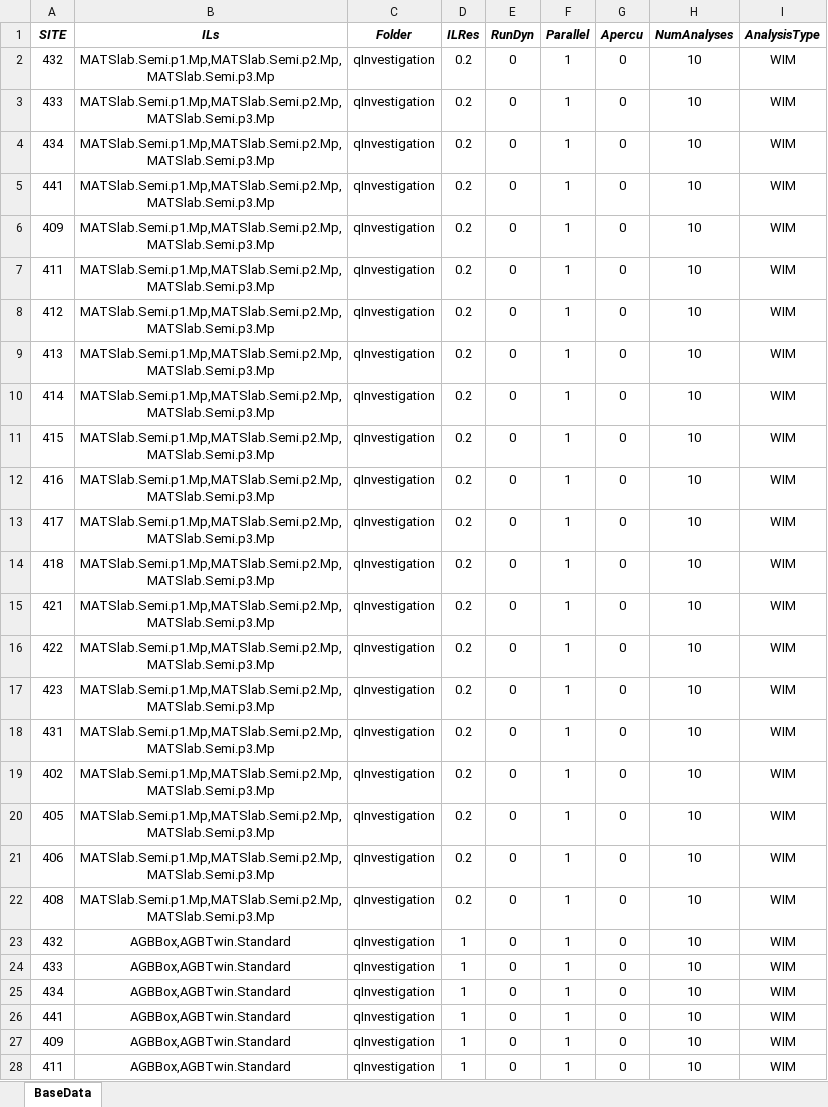
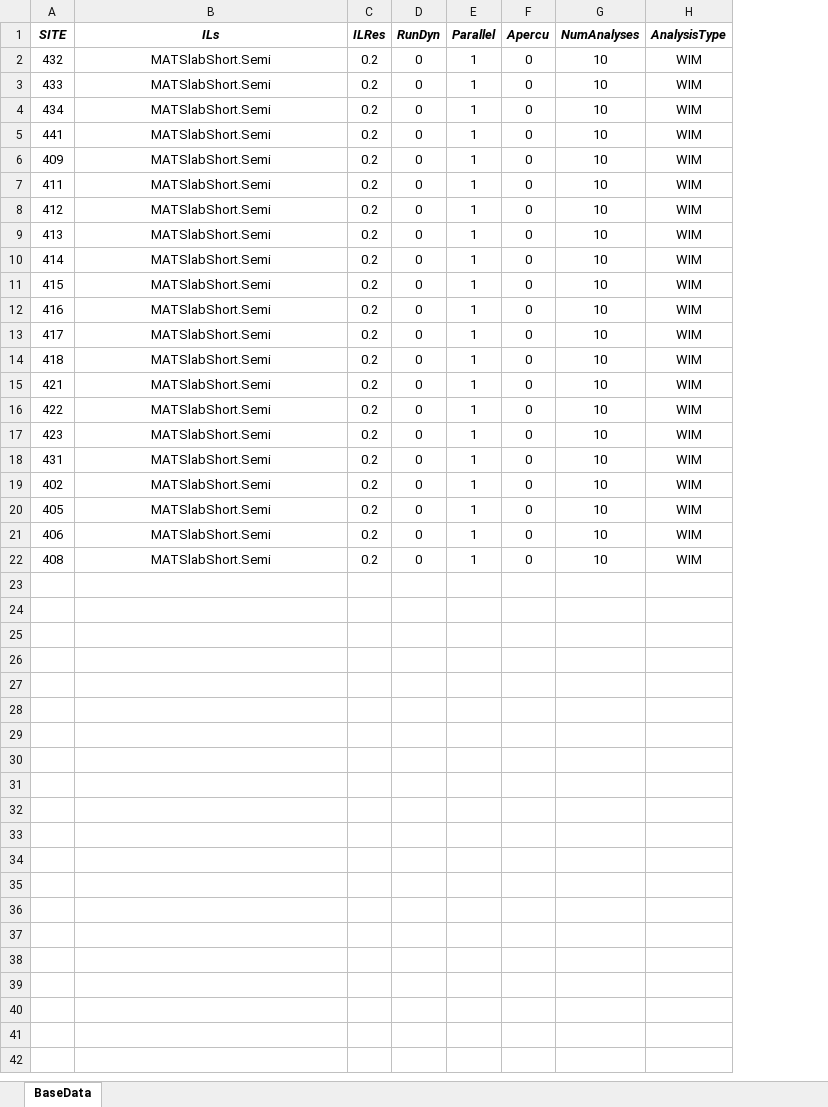
Before and after one commit to msjaarda/VirtualBridge2, an Excel workbook: Input/VBWIMqInput.xlsx, sheet BaseData, drawn as a sheet; only a part is shown; values as stored, in another font and other column widths than the file's, no borders; the diff covers the shown part only; the diff names each change by its address in the sheet, - before the commit and + after, or states it on an @@ line.

```diff
--- a/Input/VBWIMqInput.xlsx (sheet BaseData)
+++ b/Input/VBWIMqInput.xlsx (sheet BaseData)
-column C (Folder), rows 2-22: all qInvestigation
-B2:B22 (ILs): MATSlab.Semi.p1.Mp,MATSlab.Semi.p2.Mp,MATSlab.Semi.p3.Mp
+B2:B22 (ILs): MATSlabShort.Semi
-row 23: 432 | AGBBox,AGBTwin.Standard | qInvestigation | 1 | 0 | 1 | 0 | 10 | WIM
-row 24: 433 | AGBBox,AGBTwin.Standard | qInvestigation | 1 | 0 | 1 | 0 | 10 | WIM
-row 25: 434 | AGBBox,AGBTwin.Standard | qInvestigation | 1 | 0 | 1 | 0 | 10 | WIM
-row 26: 441 | AGBBox,AGBTwin.Standard | qInvestigation | 1 | 0 | 1 | 0 | 10 | WIM
-row 27: 409 | AGBBox,AGBTwin.Standard | qInvestigation | 1 | 0 | 1 | 0 | 10 | WIM
-row 28: 411 | AGBBox,AGBTwin.Standard | qInvestigation | 1 | 0 | 1 | 0 | 10 | WIM
```
Also changed, not shown: 15 removed rows elsewhere in this sheet, 6 other files.
